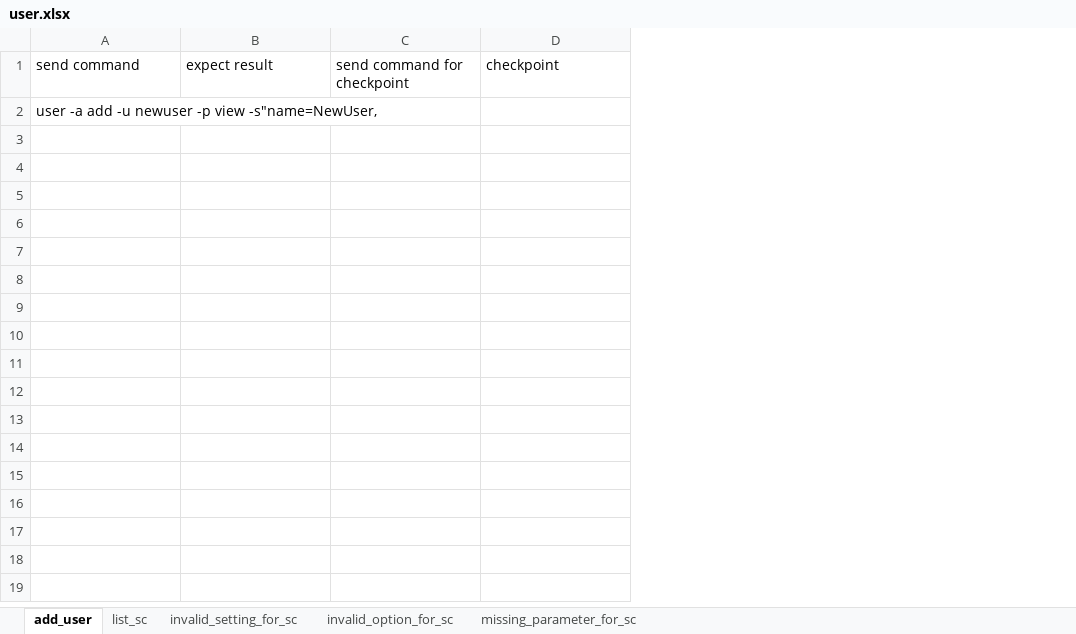
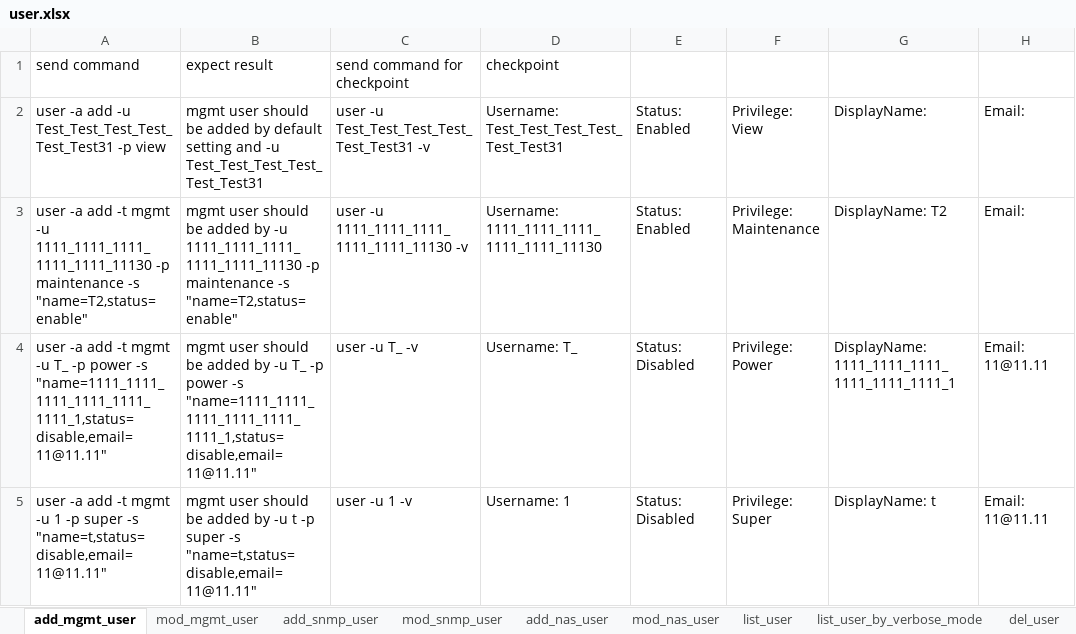
Before and after one commit to FengZiQ/cli, an Excel workbook: data/user.xlsx, sheet add_mgmt_user, drawn as a sheet; values as stored, in another font and other column widths than the file's, no borders; removed rows and columns are numbered as before the commit, all else as after; the diff names each change by its address in the sheet, - before the commit and + after, or states it on an @@ line.

```diff
--- a/data/user.xlsx (sheet add_mgmt_user)
+++ b/data/user.xlsx (sheet add_mgmt_user)
-sheet tab: add_user
+sheet tab: add_mgmt_user
-sheet tab: list_sc
+sheet tab: list_user
+sheet tab: mod_mgmt_user
+sheet tab: add_snmp_user
+sheet tab: mod_snmp_user
+sheet tab: add_nas_user
+sheet tab: mod_nas_user
+sheet tab: list_user_by_verbose_mode
+sheet tab: del_user
+column E, empty
+column F, empty
+column G, empty
+column H, empty
-row 2: user -a add -u newuser -p view -s"name=NewUser,
+row 2: user -a add -u Test_Test_Test_Test_Test_Test31 -p view | mgmt user should be added by default setting and -u Test_Test_Test_Test_Test_Test31 | user -u Test_Test_Test_Test_Test_Test31 -v | Username: Test_Test_Test_Test_Test_Test31 | Status: Enabled | Privilege: View | DisplayName: | Email:
+row 3: user -a add -t mgmt -u 1111_1111_1111_1111_1111_11130 -p maintenance -s "name=T2,status=enable" | mgmt user should be added by -u 1111_1111_1111_1111_1111_11130 -p maintenance -s "name=T2,status=enable" | user -u 1111_1111_1111_1111_1111_11130 -v | Username: 1111_1111_1111_1111_1111_11130 | Status: Enabled | Privilege: Maintenance | DisplayName: T2 | Email:
+row 4: user -a add -t mgmt -u T_ -p power -s "name=1111_1111_1111_1111_1111_1111_1,status=disable,email=11@11.11" | mgmt user should be added by -u T_ -p power -s "name=1111_1111_1111_1111_1111_1111_1,status=disable,email=11@11.11" | user -u T_ -v | Username: T_ | Status: Disabled | Privilege: Power | DisplayName: 1111_1111_1111_1111_1111_1111_1 | Email: 11@11.11
+row 5: user -a add -t mgmt -u 1 -p super -s "name=t,status=disable,email=11@11.11" | mgmt user should be added by -u t -p super -s "name=t,status=disable,email=11@11.11" | user -u 1 -v | Username: 1 | Status: Disabled | Privilege: Super | DisplayName: t | Email: 11@11.11
```
Also changed, not shown: sheet list_user, sheet invalid_setting_for_user, sheet missing_parameter_for_user, sheet invalid_option_for_user, other sheet tabs, data/periodsnap.xlsx, data/phydrv.xlsx, 10 other files.
